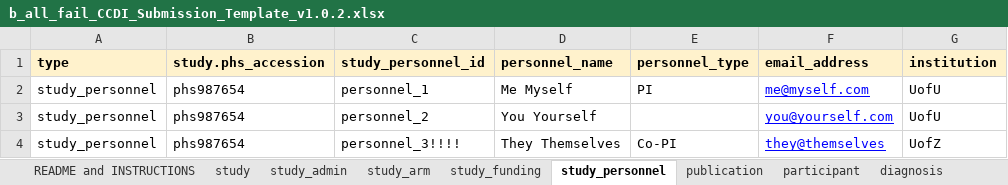
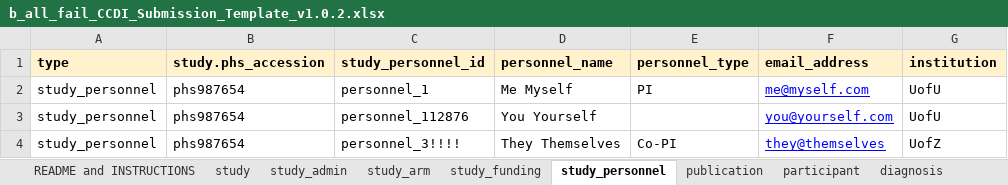
Before and after one commit to CBIIT/ChildhoodCancerDataInitiative-Submission_ValidatoR, an Excel workbook: test_files/b_all_fail_CCDI_Submission_Template_v1.0.2.xlsx, sheet study_personnel, drawn as a sheet; values as stored, in another font and other column widths than the file's, no borders; the diff names each change by its address in the sheet, - before the commit and + after, or states it on an @@ line.

```diff
--- a/test_files/b_all_fail_CCDI_Submission_Template_v1.0.2.xlsx (sheet study_personnel)
+++ b/test_files/b_all_fail_CCDI_Submission_Template_v1.0.2.xlsx (sheet study_personnel)
-C3 (study_personnel_id): personnel_2
+C3 (study_personnel_id): personnel_112876
```
Also changed, not shown: sheet clinical_measure_file, sheet diagnosis, sheet sequencing_file, 1 other file.
